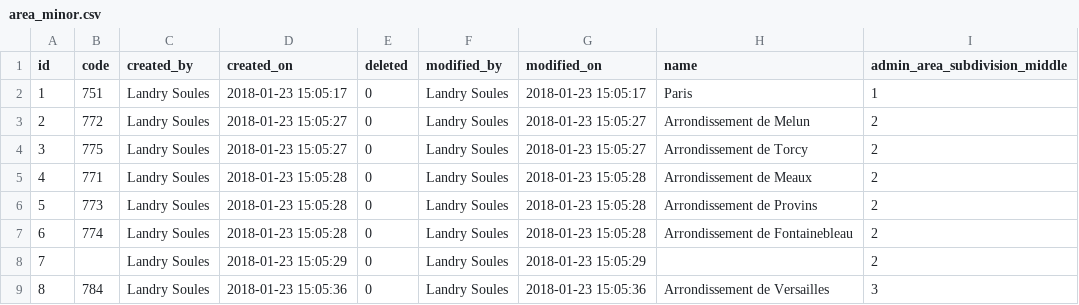
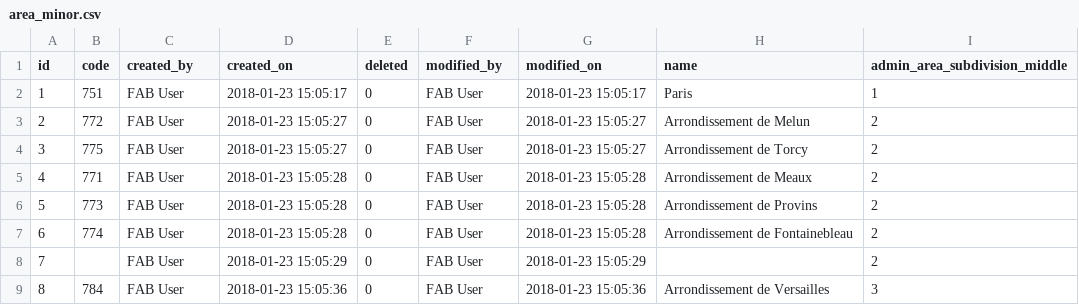
Before and after one commit to fab2user/fab2, a CSV file: cdb2-web/src/main/resources/db/data/area_minor.csv, drawn as a sheet.

```diff
--- a/cdb2-web/src/main/resources/db/data/area_minor.csv
+++ b/cdb2-web/src/main/resources/db/data/area_minor.csv
@@ -1,9 +1,9 @@
 "id","code","created_by","created_on","deleted","modified_by","modified_on","name","admin_area_subdivision_middle"
-1,"751","Landry Soules","2018-01-23 15:05:17",0,"Landry Soules","2018-01-23 15:05:17","Paris",1
-2,"772","Landry Soules","2018-01-23 15:05:27",0,"Landry Soules","2018-01-23 15:05:27","Arrondissement de Melun",2
-3,"775","Landry Soules","2018-01-23 15:05:27",0,"Landry Soules","2018-01-23 15:05:27","Arrondissement de Torcy",2
-4,"771","Landry Soules","2018-01-23 15:05:28",0,"Landry Soules","2018-01-23 15:05:28","Arrondissement de Meaux",2
-5,"773","Landry Soules","2018-01-23 15:05:28",0,"Landry Soules","2018-01-23 15:05:28","Arrondissement de Provins",2
-6,"774","Landry Soules","2018-01-23 15:05:28",0,"Landry Soules","2018-01-23 15:05:28","Arrondissement de Fontainebleau",2
-7,"","Landry Soules","2018-01-23 15:05:29",0,"Landry Soules","2018-01-23 15:05:29","",2
-8,"784","Landry Soules","2018-01-23 15:05:36",0,"Landry Soules","2018-01-23 15:05:36","Arrondissement de Versailles",3
+1,"751","FAB User","2018-01-23 15:05:17",0,"FAB User","2018-01-23 15:05:17","Paris",1
+2,"772","FAB User","2018-01-23 15:05:27",0,"FAB User","2018-01-23 15:05:27","Arrondissement de Melun",2
+3,"775","FAB User","2018-01-23 15:05:27",0,"FAB User","2018-01-23 15:05:27","Arrondissement de Torcy",2
+4,"771","FAB User","2018-01-23 15:05:28",0,"FAB User","2018-01-23 15:05:28","Arrondissement de Meaux",2
+5,"773","FAB User","2018-01-23 15:05:28",0,"FAB User","2018-01-23 15:05:28","Arrondissement de Provins",2
+6,"774","FAB User","2018-01-23 15:05:28",0,"FAB User","2018-01-23 15:05:28","Arrondissement de Fontainebleau",2
+7,"","FAB User","2018-01-23 15:05:29",0,"FAB User","2018-01-23 15:05:29","",2
+8,"784","FAB User","2018-01-23 15:05:36",0,"FAB User","2018-01-23 15:05:36","Arrondissement de Versailles",3
```
Also changed, not shown: cdb2-web/src/main/resources/db/data/area_middle.csv, cdb2-web/src/main/resources/db/data/competence.csv, 5 other files.
